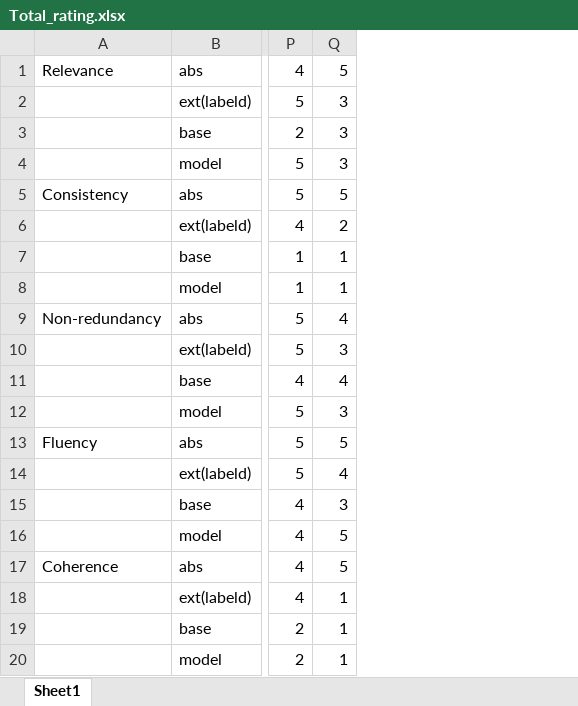
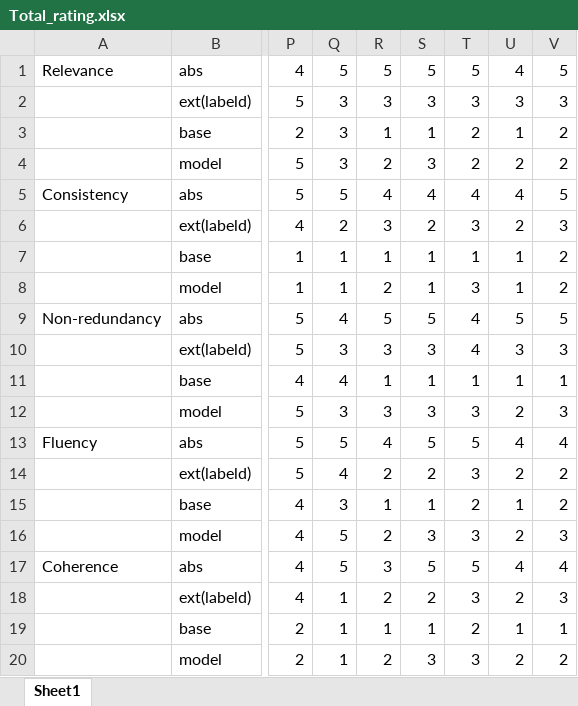
Before and after one commit to erinszeto/csci544-project, an Excel workbook: evaluation/Total_rating.xlsx, sheet Sheet1, drawn as a sheet; only a part is shown, gaps mark what is left out; values as stored, in another font and other column widths than the file's, no borders; the diff names each change by its address in the sheet, - before the commit and + after, or states it on an @@ line.

Commit message:
add scores to total rating excel

```diff
--- a/evaluation/Total_rating.xlsx (sheet Sheet1)
+++ b/evaluation/Total_rating.xlsx (sheet Sheet1)
+column R, rows 1-20: 5 | 3 | 1 | 2 | 4 | 3 | 1 | 2 | 5 | 3 | 1 | 3 | 4 | 2 | 1 | 2 | 3 | 2 | 1 | 2
+column S, rows 1-20: 5 | 3 | 1 | 3 | 4 | 2 | 1 | 1 | 5 | 3 | 1 | 3 | 5 | 2 | 1 | 3 | 5 | 2 | 1 | 3
+column T, rows 1-20: 5 | 3 | 2 | 2 | 4 | 3 | 1 | 3 | 4 | 4 | 1 | 3 | 5 | 3 | 2 | 3 | 5 | 3 | 2 | 3
+column U, rows 1-20: 4 | 3 | 1 | 2 | 4 | 2 | 1 | 1 | 5 | 3 | 1 | 2 | 4 | 2 | 1 | 2 | 4 | 2 | 1 | 2
+column V, rows 1-20: 5 | 3 | 2 | 2 | 5 | 3 | 2 | 2 | 5 | 3 | 1 | 3 | 4 | 2 | 2 | 3 | 4 | 3 | 1 | 2
```
